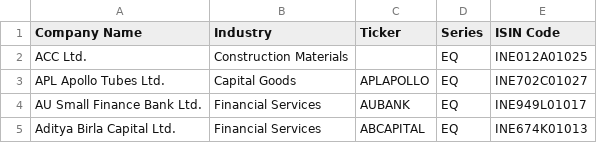
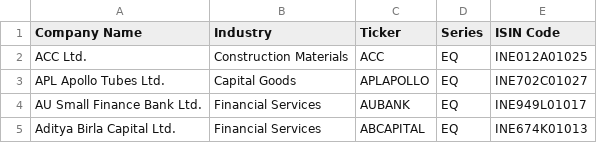
Before and after one commit to puneethr09/stock_fundamental, a CSV file: input/Indian_stocks_nifty_midcap_100.csv, drawn as a sheet; only a part is shown.

```diff
--- a/input/Indian_stocks_nifty_midcap_100.csv
+++ b/input/Indian_stocks_nifty_midcap_100.csv
@@ -1,3 +1,3 @@
 Company Name,Industry,Ticker,Series,ISIN Code
-ACC Ltd.,Construction Materials,,EQ,INE012A01025
+ACC Ltd.,Construction Materials,ACC,EQ,INE012A01025
 APL Apollo Tubes Ltd.,Capital Goods,APLAPOLLO,EQ,INE702C01027
```
Also changed, not shown: input/Indian_stocks_nifty_200.csv, input/Indian_stocks_nifty_50.csv, 2 other files.
